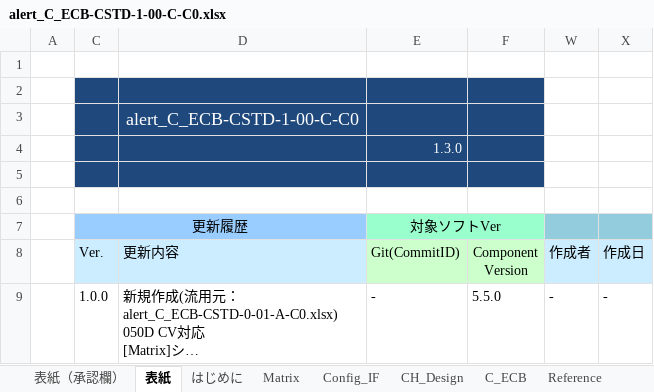
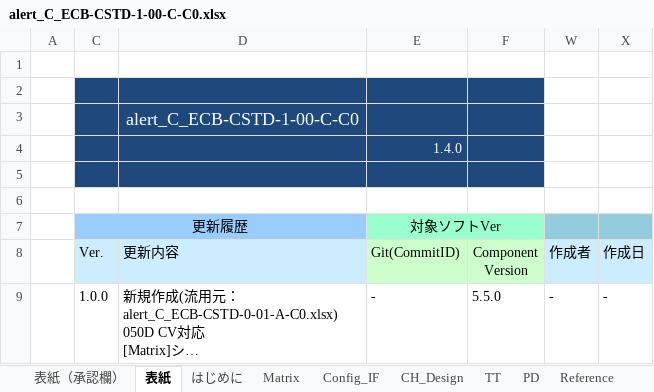
Before and after one commit to yuya-yamase/intro_git, an Excel workbook: src/PE1VM1/App/MET/IpcApplication/Vom/Alert/matrix/scc/alert_C_ECB-CSTD-1-00-C-C0.xlsx, sheet 表紙, drawn as a sheet; only a part is shown; long unchanged cells end in …; values as stored, in another font and other column widths than the file's, no borders; the diff covers the shown part only; the diff names each change by its address in the sheet, - before the commit and + after, or states it on an @@ line.

```diff
--- a/src/PE1VM1/App/MET/IpcApplication/Vom/Alert/matrix/scc/alert_C_ECB-CSTD-1-00-C-C0.xlsx (sheet 表紙)
+++ b/src/PE1VM1/App/MET/IpcApplication/Vom/Alert/matrix/scc/alert_C_ECB-CSTD-1-00-C-C0.xlsx (sheet 表紙)
-sheet tab: C_ECB
+sheet tab: TT
+sheet tab: PD
-E4: 1.3.0
+E4: 1.4.0
```
Also changed, not shown: 1 added row elsewhere in this sheet, sheet Reference, sheet CH_Design, sheet Matrix, hidden cells, charts or pictures, src/PE1VM1/App/MET/IpcApplication/Vom/Alert/matrix/scc/alert_C_BRK-CSTD-2-00-A-C0.xlsx, 9 other files.
